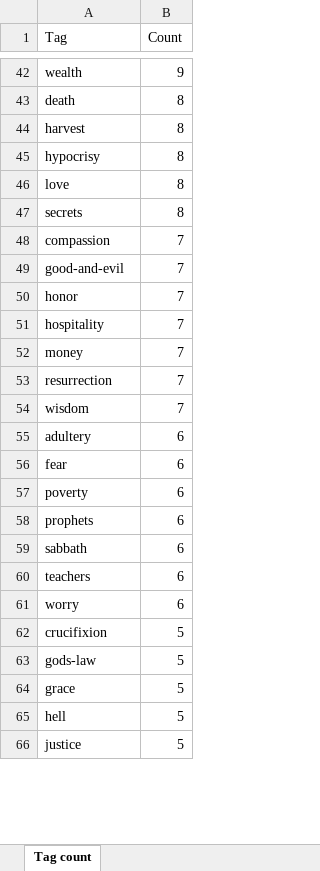
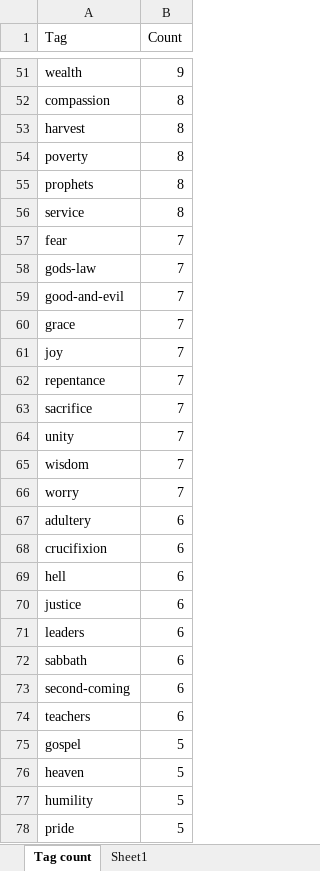
Before and after one commit to DawnPaladin/Teachings-of-Jesus, an Excel workbook: Tag count.xlsx, sheet Tag count, drawn as a sheet; only a part is shown, gaps mark what is left out; values as stored, in another font and other column widths than the file's, no borders; charts and pictures and table styles not drawn; removed rows and columns are numbered as before the commit, all else as after; the diff covers the shown part only; the diff names each change by its address in the sheet, - before the commit and + after, or states it on an @@ line.

```diff
--- a/Tag count.xlsx (sheet Tag count)
+++ b/Tag count.xlsx (sheet Tag count)
+sheet tab: Sheet1
-A52 (Tag): death
+A52 (Tag): compassion
-A54 (Tag): hypocrisy
+A54 (Tag): poverty
-A55 (Tag): love
+A55 (Tag): prophets
-A56 (Tag): secrets
+A56 (Tag): service
+row 57: fear | 7
-A58 (Tag): compassion
+A58 (Tag): gods-law
-A60 (Tag): honor
+A60 (Tag): grace
-row 51: hospitality | 7
-A61 (Tag): money
+A61 (Tag): joy
-A62 (Tag): resurrection
+A62 (Tag): repentance
+row 63: sacrifice | 7
+row 64: unity | 7
+row 66: worry | 7
-A68 (Tag): fear
+A68 (Tag): crucifixion
+row 69: hell | 6
-A70 (Tag): poverty
+A70 (Tag): justice
-A71 (Tag): prophets
+A71 (Tag): leaders
+row 73: second-coming | 6
-row 61: worry | 6
-row 62: crucifixion | 5
-A75 (Tag): gods-law
+A75 (Tag): gospel
-A76 (Tag): grace
+A76 (Tag): heaven
-A77 (Tag): hell
+A77 (Tag): humility
-A78 (Tag): justice
+A78 (Tag): pride
```
Also changed, not shown: 47 added rows, 28 removed rows and 33 edited cells elsewhere in this sheet, charts or pictures, 7 other files.
